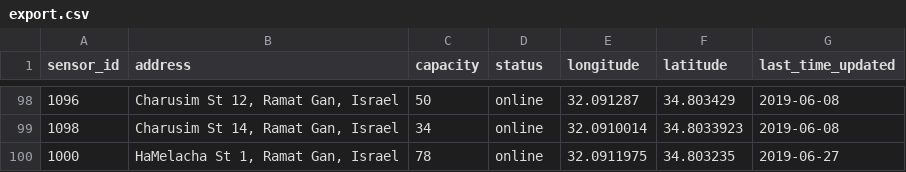
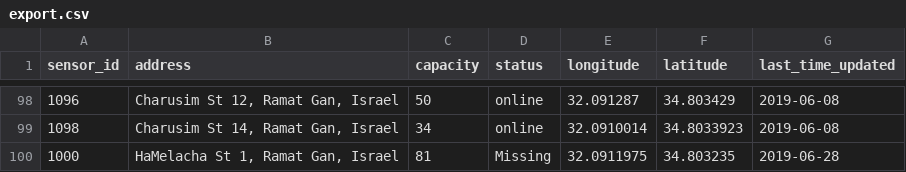
Before and after one commit to Talhashahar/wise_trash, a CSV file: export.csv, drawn as a sheet; only a part is shown, gaps mark what is left out.

```diff
--- a/export.csv
+++ b/export.csv
@@ -99,2 +99,2 @@ sensor_id,address,capacity,status,longitude,latitude,last_time_updated
 1098,"Charusim St 14, Ramat Gan, Israel",34,online,32.0910014,34.8033923,2019-06-08
-1000,"HaMelacha St 1, Ramat Gan, Israel",78,online,32.0911975,34.803235,2019-06-27
+1000,"HaMelacha St 1, Ramat Gan, Israel",81,Missing,32.0911975,34.803235,2019-06-28
```
Also changed, not shown: 6 other files.
